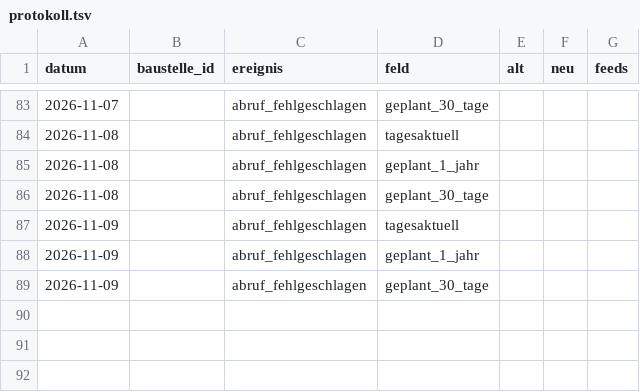
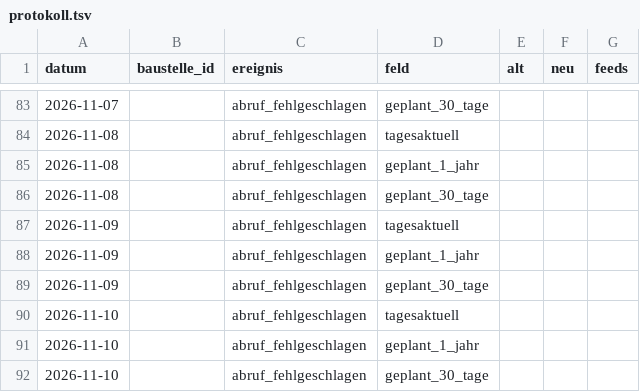
Before and after one commit to daimpad/ratsatlas-bonn, a TSV file: protokoll.tsv, drawn as a sheet; only a part is shown, gaps mark what is left out; the diff names each change by its address in the sheet, - before the commit and + after, or states it on an @@ line.

```diff
--- a/protokoll.tsv
+++ b/protokoll.tsv
+row 90: 2026-11-10 |  | abruf_fehlgeschlagen | tagesaktuell
+row 91: 2026-11-10 |  | abruf_fehlgeschlagen | geplant_1_jahr
+row 92: 2026-11-10 |  | abruf_fehlgeschlagen | geplant_30_tage
```
Also changed, not shown: anliegen/abrufe.tsv, 3 other files.
